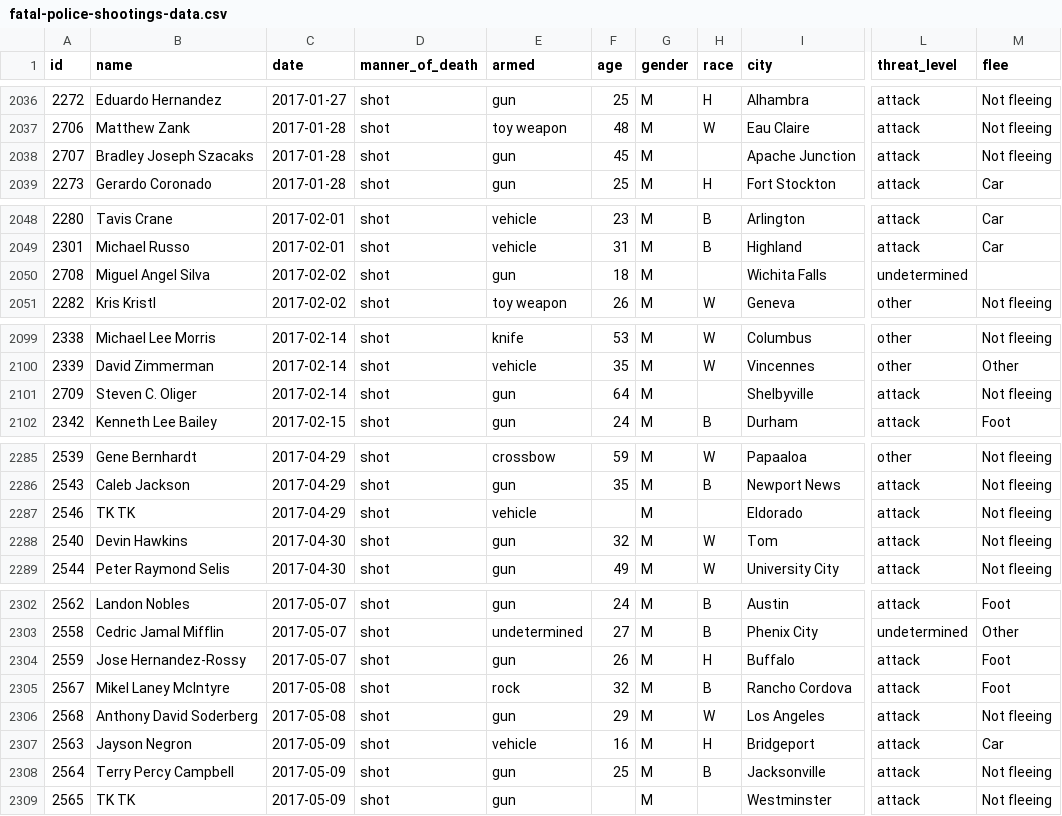
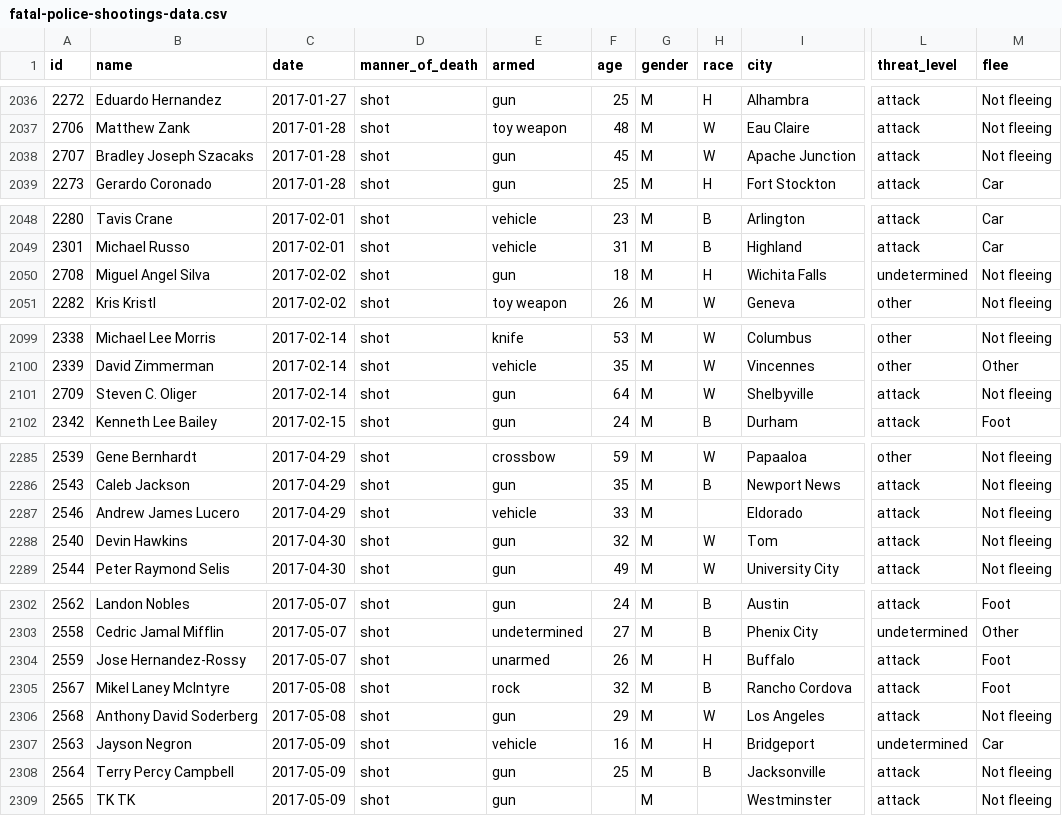
Before and after one commit to joshbegley/wapo-police-shootings, a CSV file: fatal-police-shootings-data.csv, drawn as a sheet; only a part is shown, gaps mark what is left out; the diff covers the shown part only; the diff names each change by its address in the sheet, - before the commit and + after, or states it on an @@ line.

```diff
--- a/fatal-police-shootings-data.csv
+++ b/fatal-police-shootings-data.csv
-H2038 (race): (empty)
+H2038 (race): W
-H2050 (race): (empty)
+H2050 (race): H
-M2050 (flee): (empty)
+M2050 (flee): Not fleeing
-H2101 (race): (empty)
+H2101 (race): W
-B2287 (name): TK TK
+B2287 (name): Andrew James Lucero
-F2287 (age): (empty)
+F2287 (age): 33
-E2304 (armed): gun
+E2304 (armed): unarmed
-L2307 (threat_level): attack
+L2307 (threat_level): undetermined
```
Also changed, not shown: 8 added rows and 12 edited cells elsewhere in this file.
